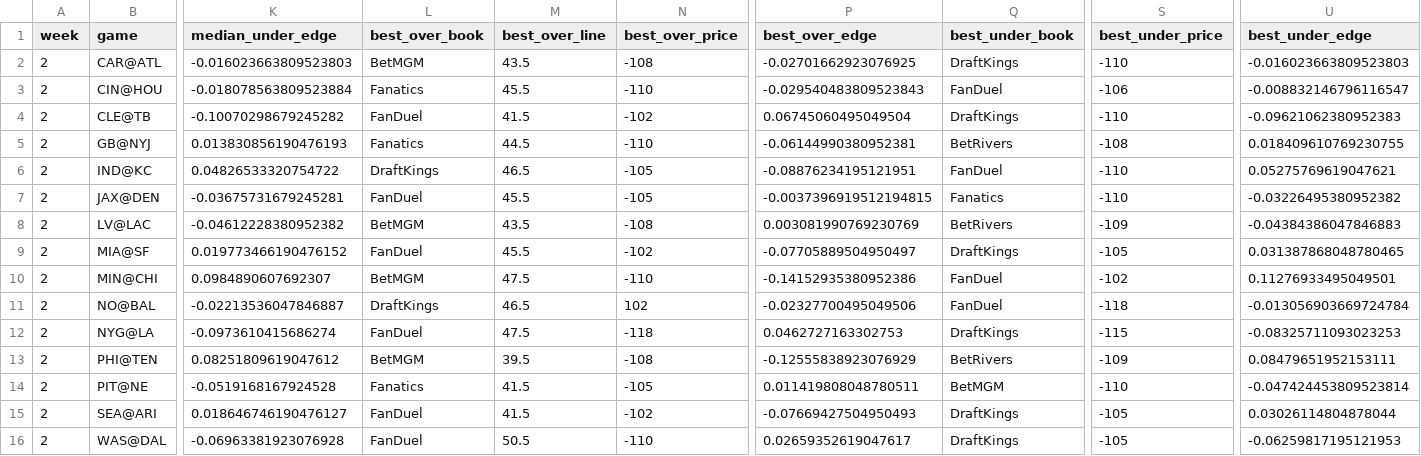
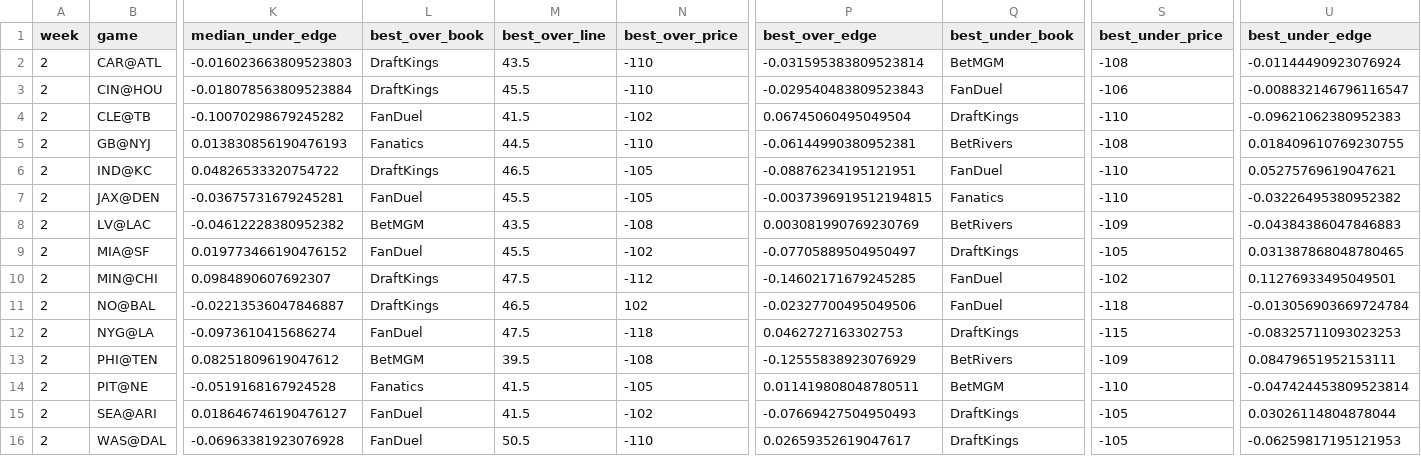
Before and after one commit to trashduty/trash-schedule, a CSV file: NFL_Odds/Data/totals_odds.csv, drawn as a sheet; only a part is shown, gaps mark what is left out; the diff names each change by its address in the sheet, - before the commit and + after, or states it on an @@ line.

```diff
--- a/NFL_Odds/Data/totals_odds.csv
+++ b/NFL_Odds/Data/totals_odds.csv
-L2 (best_over_book): BetMGM
+L2 (best_over_book): DraftKings
-N2 (best_over_price): -108
+N2 (best_over_price): -110
-P2 (best_over_edge): -0.02701662923076925
+P2 (best_over_edge): -0.031595383809523814
-Q2 (best_under_book): DraftKings
+Q2 (best_under_book): BetMGM
-S2 (best_under_price): -110
+S2 (best_under_price): -108
-U2 (best_under_edge): -0.016023663809523803
+U2 (best_under_edge): -0.01144490923076924
-L3 (best_over_book): Fanatics
+L3 (best_over_book): DraftKings
-L10 (best_over_book): BetMGM
+L10 (best_over_book): DraftKings
-N10 (best_over_price): -110
+N10 (best_over_price): -112
-P10 (best_over_edge): -0.14152935380952386
+P10 (best_over_edge): -0.14602171679245285
```
Also changed, not shown: NFL_Odds/Data/spreads_odds.csv.
